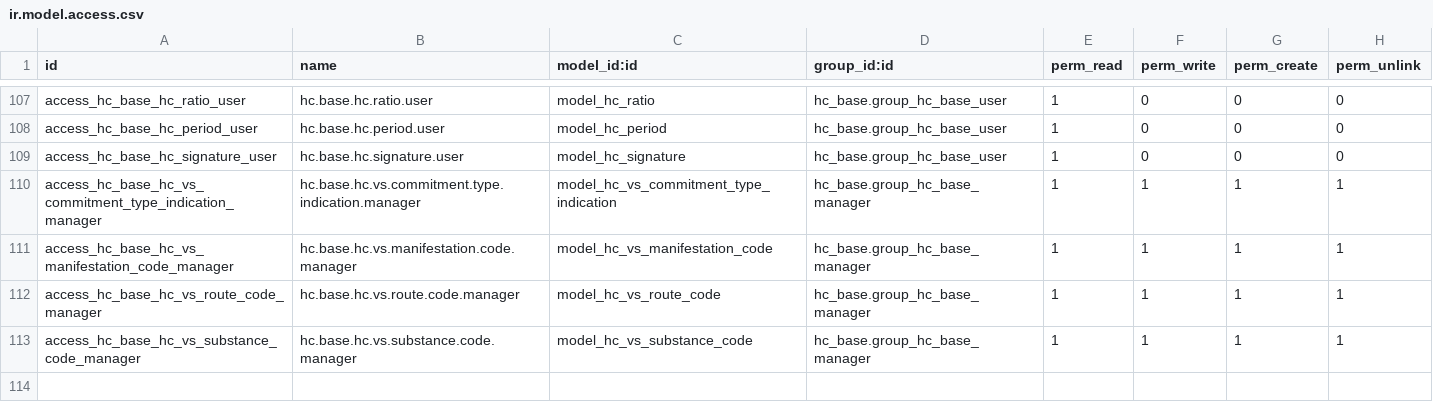
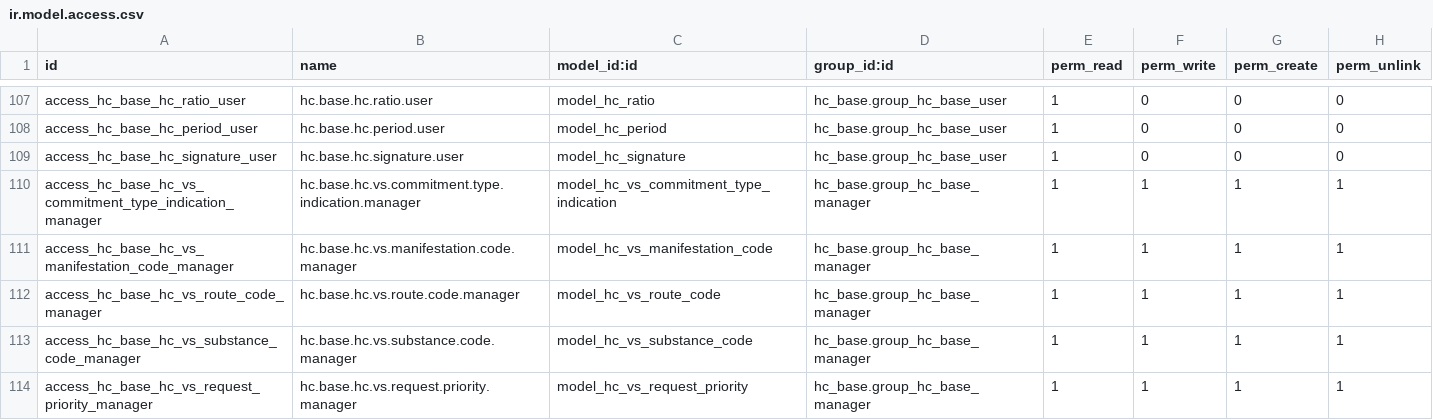
Before and after one commit to LasLabs/odoo-fhir, a CSV file: addons/hc_base/security/ir.model.access.csv, drawn as a sheet; only a part is shown, gaps mark what is left out.

```diff
--- a/addons/hc_base/security/ir.model.access.csv
+++ b/addons/hc_base/security/ir.model.access.csv
@@ -113 +113,2 @@ access_hc_base_hc_vs_route_code_manager,hc.base.hc.vs.route.code.manager,model_h
 access_hc_base_hc_vs_substance_code_manager,hc.base.hc.vs.substance.code.manager,model_hc_vs_substance_code,hc_base.group_hc_base_manager,1,1,1,1
+access_hc_base_hc_vs_request_priority_manager,hc.base.hc.vs.request.priority.manager,model_hc_vs_request_priority,hc_base.group_hc_base_manager,1,1,1,1
```
Also changed, not shown: addons/hc_communication/security/ir.model.access.csv, addons/hc_communication_request/security/ir.model.access.csv, 17 other files.
